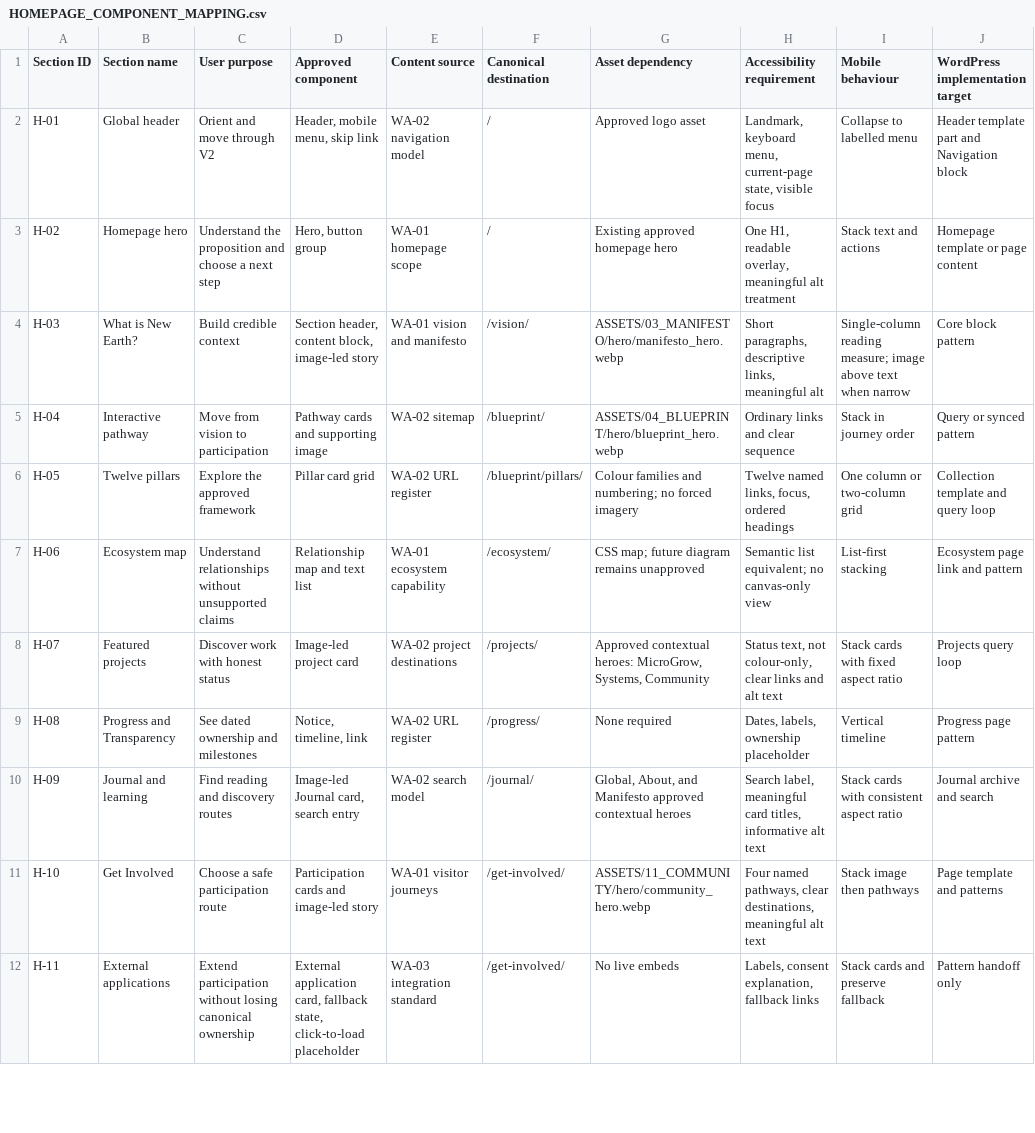
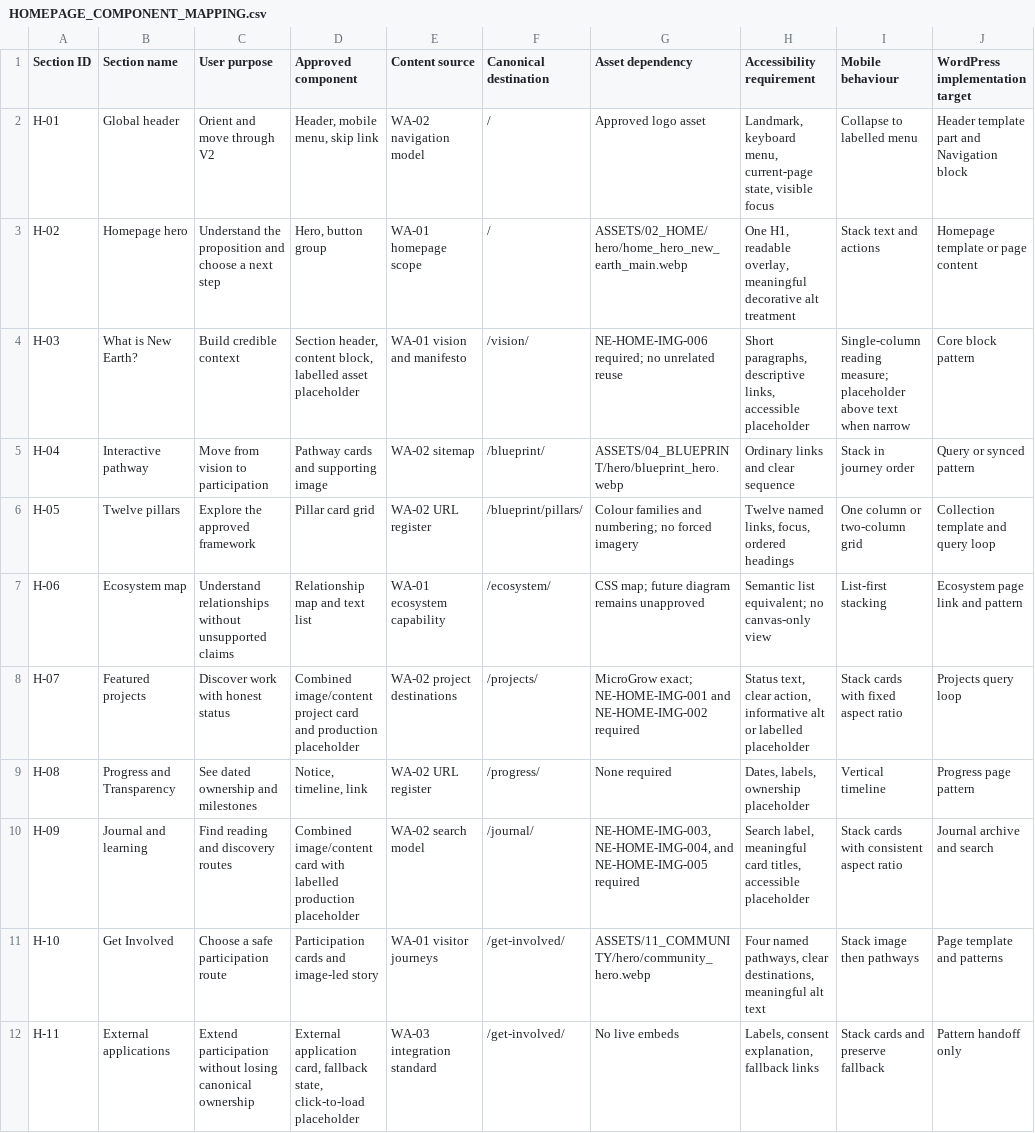
Before and after one commit to ellisp832019/new_earth_website, a CSV file: 01_STRATEGY/WA-04/HOMEPAGE_COMPONENT_MAPPING.csv, drawn as a sheet; only a part is shown; the diff names each change by its address in the sheet, - before the commit and + after, or states it on an @@ line.

```diff
--- a/01_STRATEGY/WA-04/HOMEPAGE_COMPONENT_MAPPING.csv
+++ b/01_STRATEGY/WA-04/HOMEPAGE_COMPONENT_MAPPING.csv
-G3 (Asset dependency): Existing approved homepage hero
+G3 (Asset dependency): ASSETS/02_HOME/hero/home_hero_new_earth_main.webp
-H3 (Accessibility requirement): …overlay, meaningful alt treatment
+H3 (Accessibility requirement): …overlay, meaningful decorative alt treatment
-D4 (Approved component): …content block, image-led story
+D4 (Approved component): …content block, labelled asset placeholder
-G4 (Asset dependency): ASSETS/03_MANIFESTO/hero/manifesto_hero.webp
+G4 (Asset dependency): NE-HOME-IMG-006 required; no unrelated reuse
-H4 (Accessibility requirement): …descriptive links, meaningful alt
+H4 (Accessibility requirement): …descriptive links, accessible placeholder
-I4 (Mobile behaviour): …reading measure; image above text…
+I4 (Mobile behaviour): …reading measure; placeholder above text…
-D8 (Approved component): Image-led project card
+D8 (Approved component): Combined image/content project card and production placeholder
-G8 (Asset dependency): Approved contextual heroes: MicroGrow, Systems, Community
+G8 (Asset dependency): MicroGrow exact; NE-HOME-IMG-001 and NE-HOME-IMG-002 required
-H8 (Accessibility requirement): Status text, not colour-only, clear links and alt text
+H8 (Accessibility requirement): Status text, clear action, informative alt or labelled placeholder
-D10 (Approved component): Image-led Journal card, search entry
+D10 (Approved component): Combined image/content card with labelled production placeholder
-G10 (Asset dependency): Global, About, and Manifesto approved contextual heroes
+G10 (Asset dependency): NE-HOME-IMG-003, NE-HOME-IMG-004, and NE-HOME-IMG-005 required
-H10 (Accessibility requirement): …card titles, informative alt text
+H10 (Accessibility requirement): …card titles, accessible placeholder
```
Also changed, not shown: 01_STRATEGY/WA-04/HOMEPAGE_ASSET_GAP_REGISTER.csv, 9 other files.
